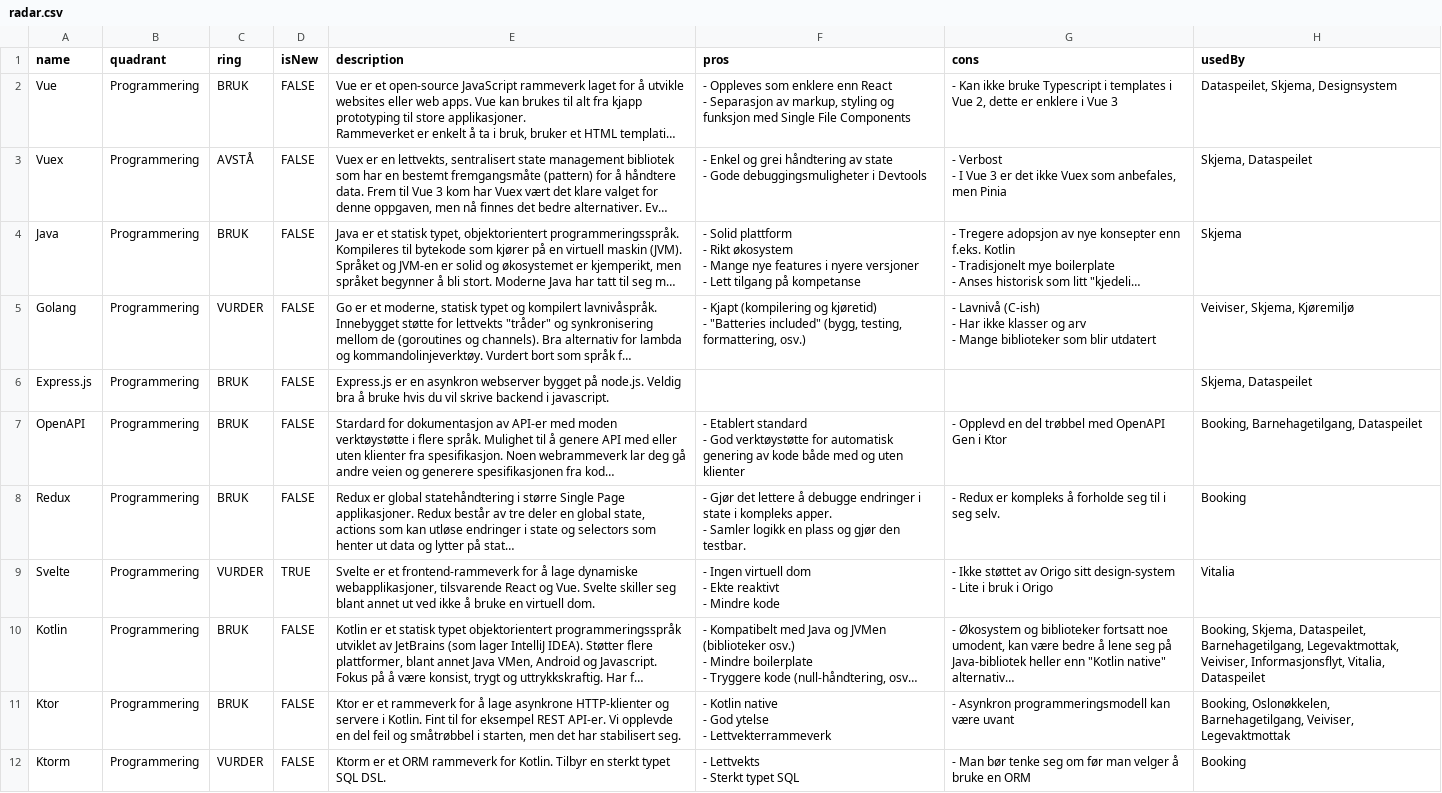
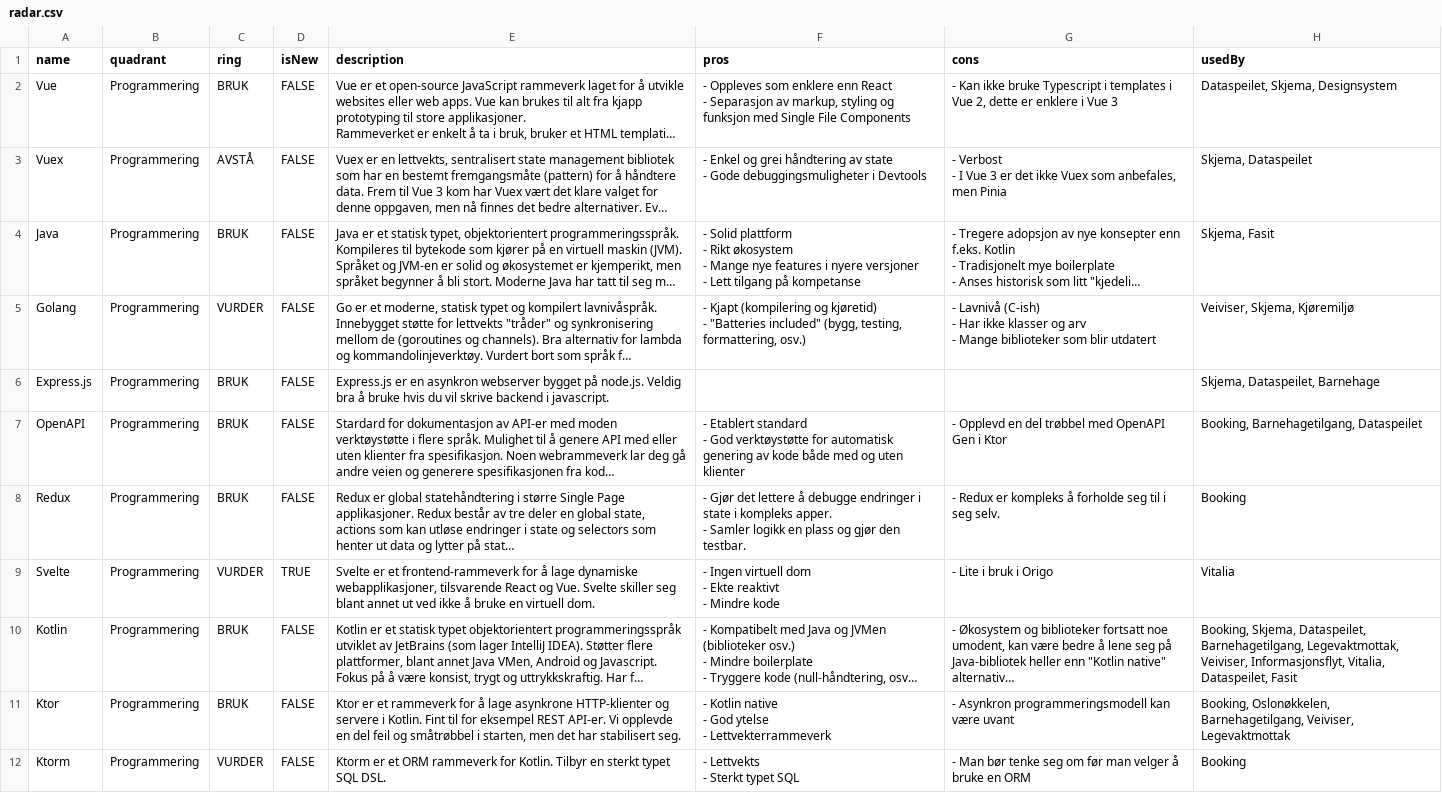
Before and after one commit to oslokommune/origo-teknologiradar, a CSV file: data/radar.csv, drawn as a sheet; only a part is shown; long unchanged cells end in …; ↵ is a line break in a cell; the diff covers the shown part only; the diff names each change by its address in the sheet, - before the commit and + after, or states it on an @@ line.

```diff
--- a/data/radar.csv
+++ b/data/radar.csv
-H4 (usedBy): Skjema
+H4 (usedBy): Skjema, Fasit
-H6 (usedBy): Skjema, Dataspeilet
+H6 (usedBy): Skjema, Dataspeilet, Barnehage
-G9 (cons): - Ikke støttet av Origo sitt design-system ↵ - Lite i bruk i Origo
+G9 (cons): - Lite i bruk i Origo
-H10 (usedBy): …Informasjonsflyt, Vitalia, Dataspeilet
+H10 (usedBy): …Informasjonsflyt, Vitalia, Dataspeilet, Fasit
```
Also changed, not shown: 4 added rows, 11 removed rows and 23 edited cells elsewhere in this file, 1 other file.
